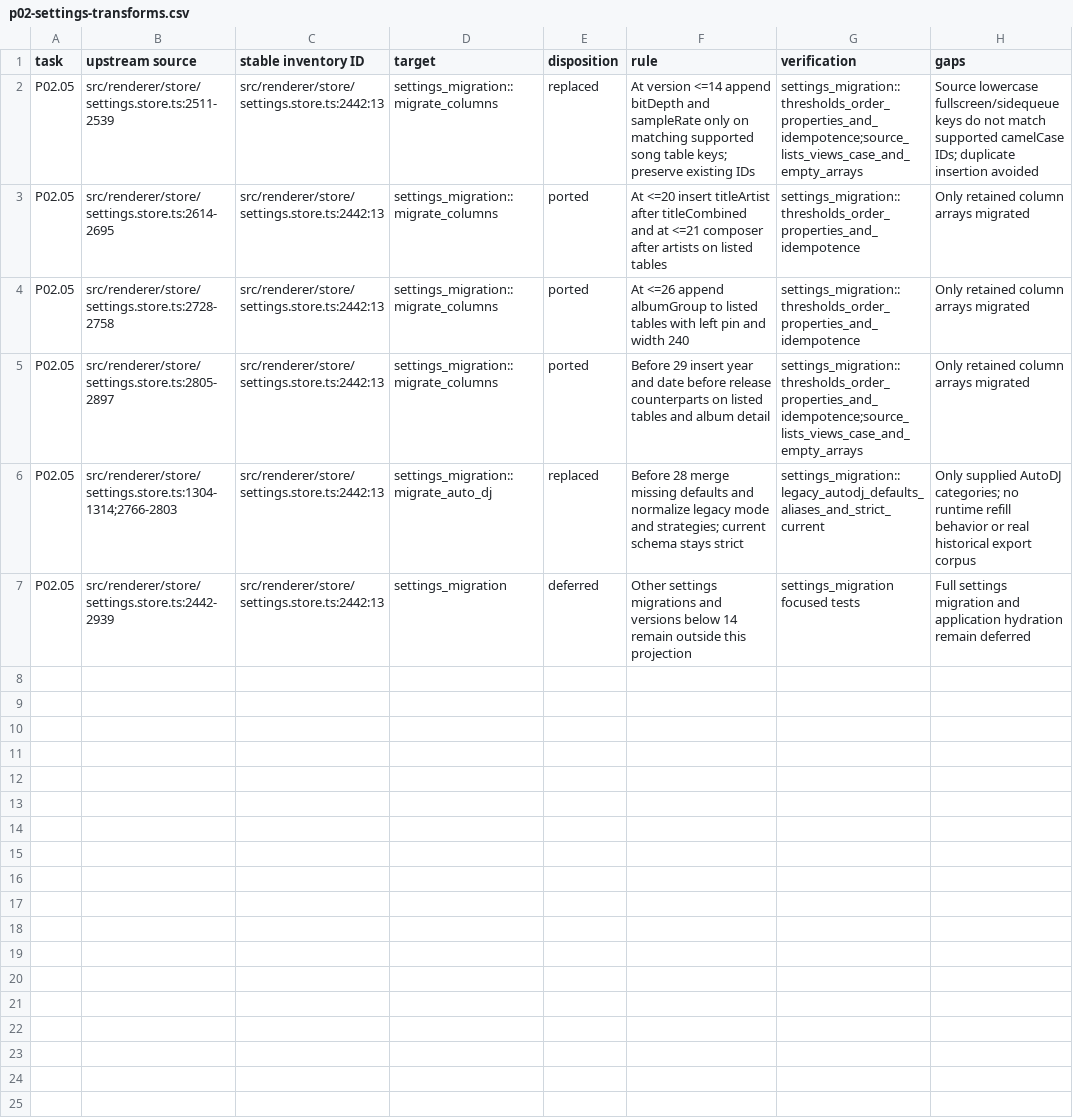
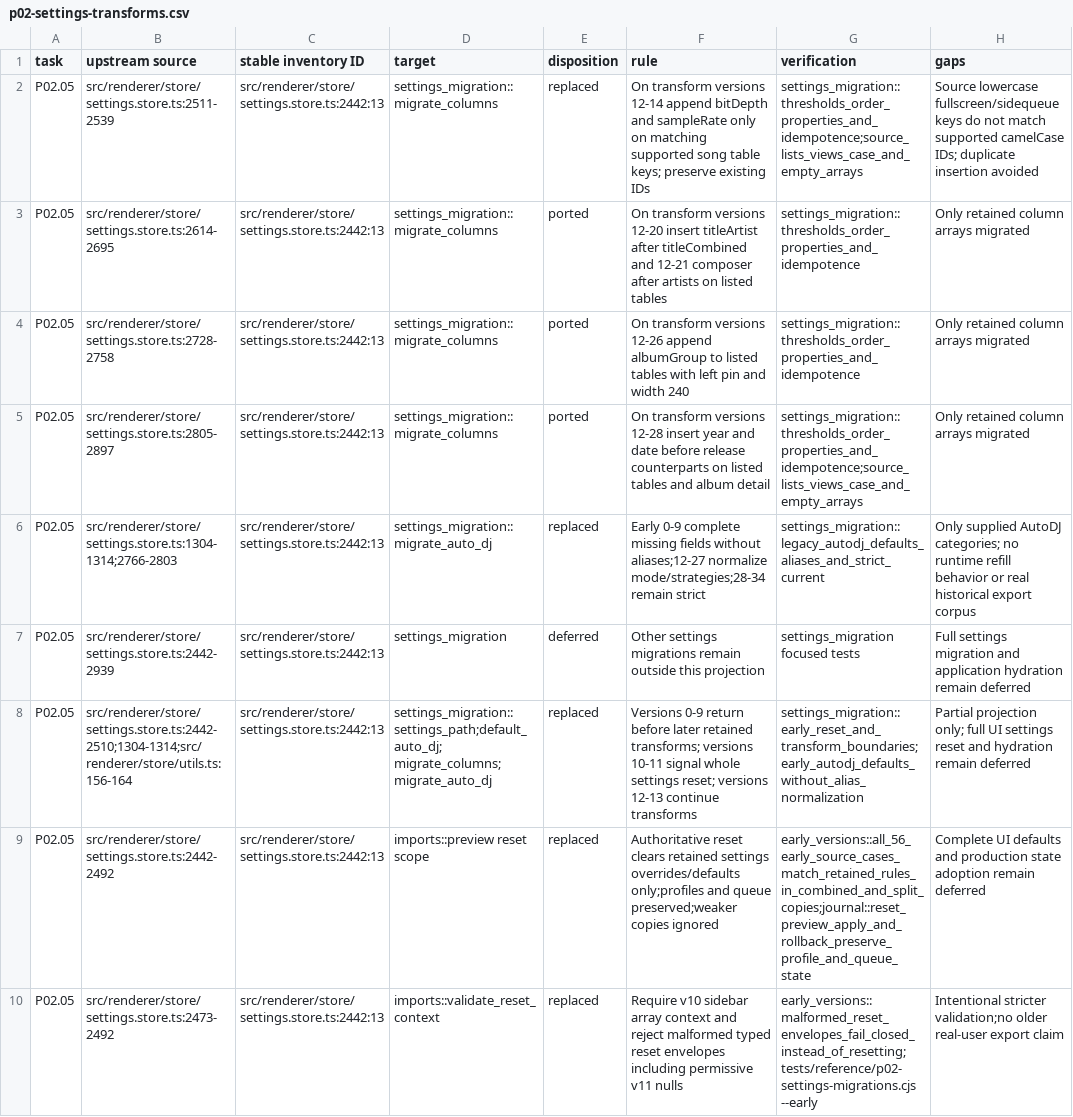
Before and after one commit to Serhij-coder/navidrome-client, a CSV file: docs/app/migration/p02-settings-transforms.csv, drawn as a sheet; the diff names each change by its address in the sheet, - before the commit and + after, or states it on an @@ line.

Commit message:
P02.05: handle early settings and explicit reset previews

```diff
--- a/docs/app/migration/p02-settings-transforms.csv
+++ b/docs/app/migration/p02-settings-transforms.csv
-F2 (rule): At version <=14 append bitDepth…
+F2 (rule): On transform versions 12-14 append bitDepth…
-F3 (rule): At <=20 insert titleArtist after titleCombined and at <=21 composer after…
+F3 (rule): On transform versions 12-20 insert titleArtist after titleCombined and 12-21 composer after…
-F4 (rule): At <=26 append albumGroup…
+F4 (rule): On transform versions 12-26 append albumGroup…
-F5 (rule): Before 29 insert year…
+F5 (rule): On transform versions 12-28 insert year…
-F6 (rule): Before 28 merge missing defaults and normalize legacy mode and strategies; current schema stays strict
+F6 (rule): Early 0-9 complete missing fields without aliases;12-27 normalize mode/strategies;28-34 remain strict
-F7 (rule): …settings migrations and versions below 14 remain outside…
+F7 (rule): …settings migrations remain outside…
+row 8: P02.05 | src/renderer/store/settings.store.ts:2442-2510;1304-1314;src/renderer/store/utils.ts:156-164 | src/renderer/store/settings.store.ts:2442:13 | settings_migration::settings_path;default_auto_dj; migrate_columns; migrate_auto_dj | replaced | Versions 0-9 return before later retained transforms; versions 10-11 signal whole settings reset; versions 12-13 continue transforms | settings_migration::early_reset_and_transform_boundaries;early_autodj_defaults_without_alias_normalization | Partial projection only; full UI settings reset and hydration remain deferred
+row 9: P02.05 | src/renderer/store/settings.store.ts:2442-2492 | src/renderer/store/settings.store.ts:2442:13 | imports::preview reset scope | replaced | Authoritative reset clears retained settings overrides/defaults only;profiles and queue preserved;weaker copies ignored | early_versions::all_56_early_source_cases_match_retained_rules_in_combined_and_split_copies;journal::reset_preview_apply_and_rollback_preserve_profile_and_queue_state | Complete UI defaults and production state adoption remain deferred
+row 10: P02.05 | src/renderer/store/settings.store.ts:2473-2492 | src/renderer/store/settings.store.ts:2442:13 | imports::validate_reset_context | replaced | Require v10 sidebar array context and reject malformed typed reset envelopes including permissive v11 nulls | early_versions::malformed_reset_envelopes_fail_closed_instead_of_resetting;tests/reference/p02-settings-migrations.cjs --early | Intentional stricter validation;no older real-user export claim
```
Also changed, not shown: docs/app/migration/p02-imports.csv, 24 other files.
